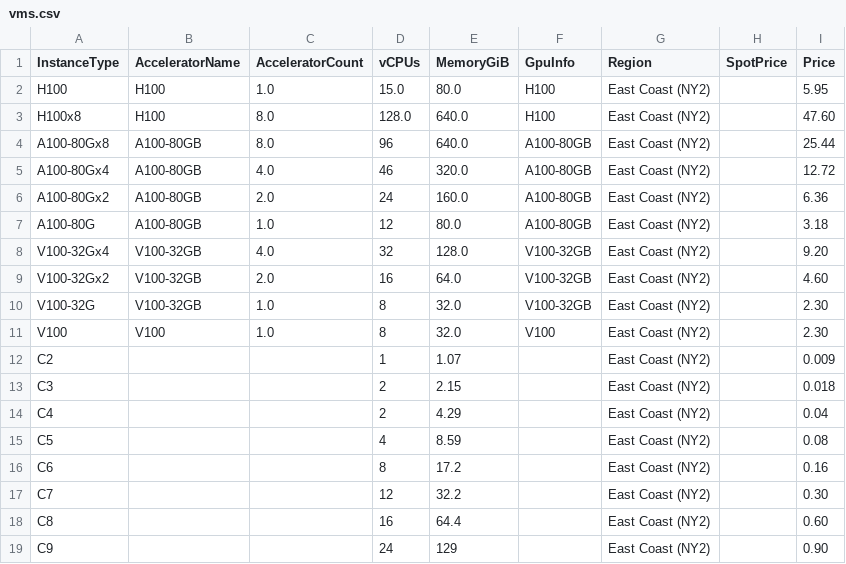
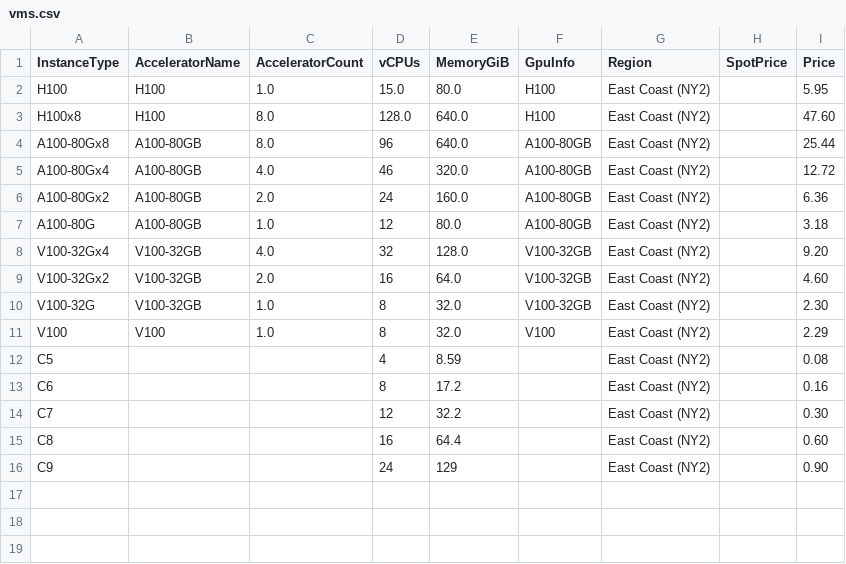
Before and after one commit to skypilot-org/skypilot-catalog, a CSV file: catalogs/v5/paperspace/vms.csv, drawn as a sheet.

Commit message:
remove low ram instances, cannot run skypilot runtime well

```diff
--- a/catalogs/v5/paperspace/vms.csv
+++ b/catalogs/v5/paperspace/vms.csv
@@ -10,6 +10,3 @@ V100-32Gx2,V100-32GB,2.0,16,64.0,V100-32GB,East Coast (NY2),,4.60
 V100-32G,V100-32GB,1.0,8,32.0,V100-32GB,East Coast (NY2),,2.30
-V100,V100,1.0,8,32.0,V100,East Coast (NY2),,2.30
-C2,,,1,1.07,,East Coast (NY2),,0.009
-C3,,,2,2.15,,East Coast (NY2),,0.018
-C4,,,2,4.29,,East Coast (NY2),,0.04
+V100,V100,1.0,8,32.0,V100,East Coast (NY2),,2.29
 C5,,,4,8.59,,East Coast (NY2),,0.08
```
